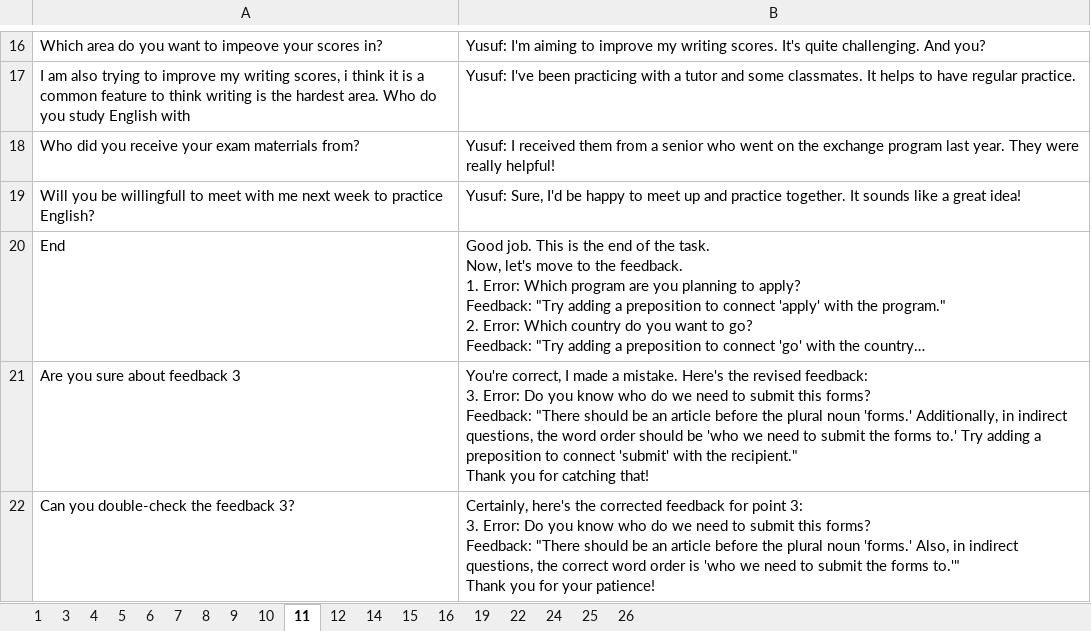
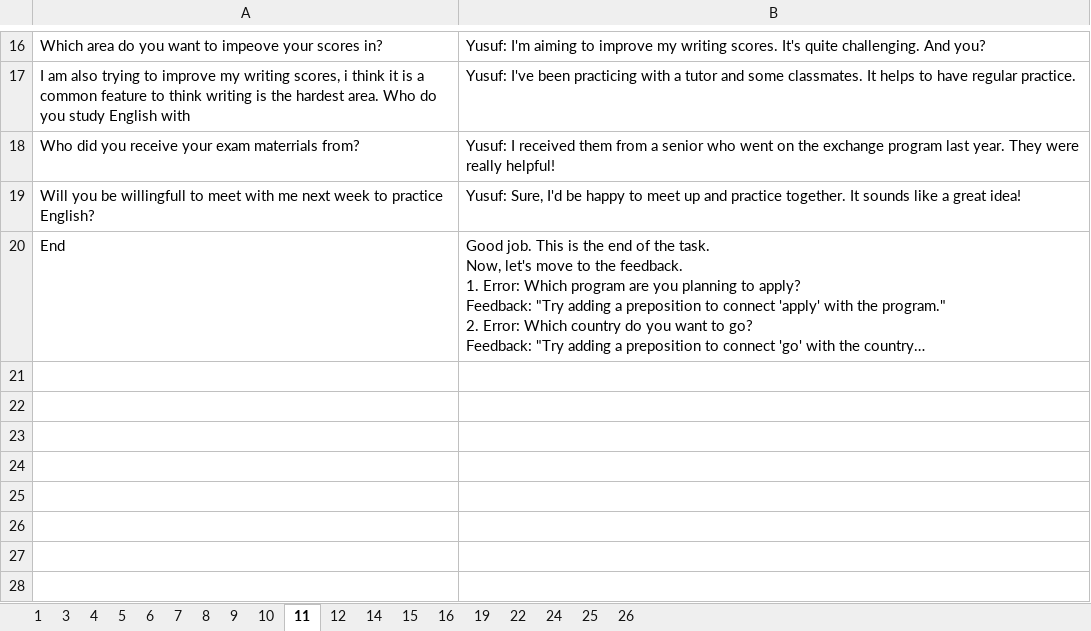
Before and after one commit to Hyeonji-Ahn/promptbased_chatbot_refinement, an Excel workbook: Task 1_delayed_anonymized.xlsx, sheet 11, drawn as a sheet; only a part is shown, gaps mark what is left out; long unchanged cells end in …; values as stored, in another font and other column widths than the file's, no borders; ↵ is a line break in a cell; the diff names each change by its address in the sheet, - before the commit and + after, or states it on an @@ line.

```diff
--- a/Task 1_delayed_anonymized.xlsx (sheet 11)
+++ b/Task 1_delayed_anonymized.xlsx (sheet 11)
-row 21: Are you sure about feedback 3 | You're correct, I made a mistake. Here's the revised feedback: ↵ 3. Error: Do you know who do we need to submit this forms? ↵ Feedback: "There should be an article before the plural noun 'forms.' Additionally, in indirect questions, the word order should be 'who we need to submit the forms to.' Try adding a preposition to connect 'submit' with the recipient." ↵ Thank you for catching that!
-row 22: Can you double-check the feedback 3? | Certainly, here's the corrected feedback for point 3: ↵ 3. Error: Do you know who do we need to submit this forms? ↵ Feedback: "There should be an article before the plural noun 'forms.' Also, in indirect questions, the correct word order is 'who we need to submit the forms to.'" ↵ Thank you for your patience!
```
Also changed, not shown: sheet 16, sheet 1, sheet 10, sheet 6, sheet 14, sheet 4, 4 more sheets, chatbot_responses.xlsx, 10 other files.
